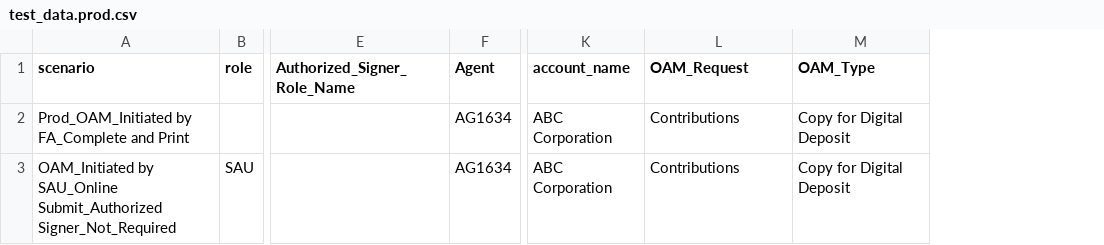
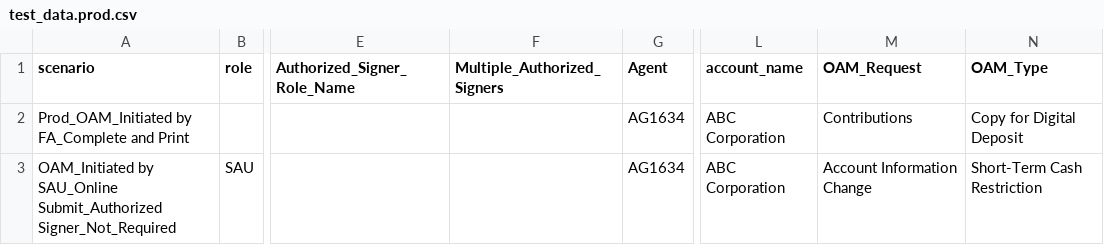
Before and after one commit to amitmalik123/InceoTest, a CSV file: data/test_data.prod.csv, drawn as a sheet; only a part is shown, gaps mark what is left out; addresses are those after the commit; the diff names each change by its address in the sheet, - before the commit and + after, or states it on an @@ line.

```diff
--- a/data/test_data.prod.csv
+++ b/data/test_data.prod.csv
+column F (Multiple_Authorized_Signers), empty
-M3 (OAM_Request): Contributions
+M3 (OAM_Request): Account Information Change
-N3 (OAM_Type): Copy for Digital Deposit
+N3 (OAM_Type): Short-Term Cash Restriction
```
Also changed, not shown: data/test_data.silo.csv, data/test_data.test10.csv, 4 other files.
